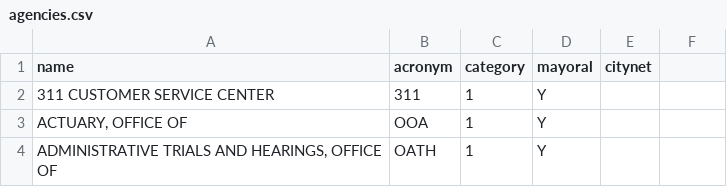
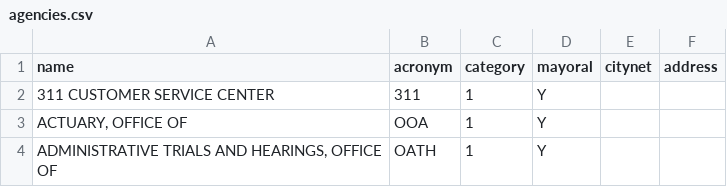
Before and after one commit to SammySteiner/brm_crm_api, a CSV file: lib/seeds/agencies.csv, drawn as a sheet; only a part is shown; the diff names each change by its address in the sheet, - before the commit and + after, or states it on an @@ line.

```diff
--- a/lib/seeds/agencies.csv
+++ b/lib/seeds/agencies.csv
-F1: (empty)
+F1: address
```
Also changed, not shown: lib/seeds/services.csv, lib/seeds/staff.csv, 10 other files.
